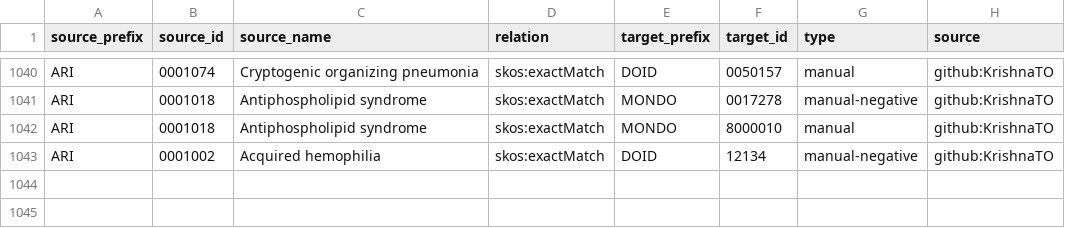
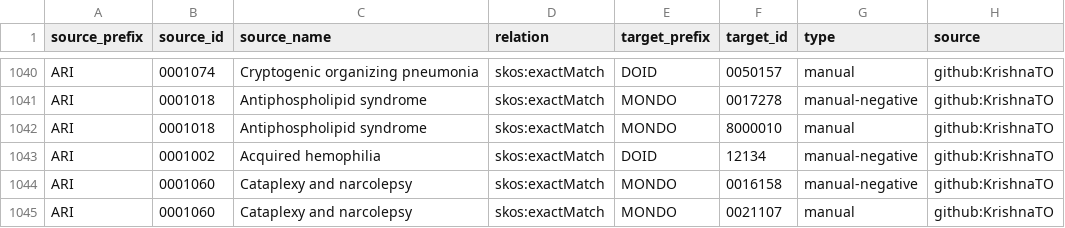
Before and after one commit to Ari2215/ARI, a TSV file: mappings/ari.equivalencies.tsv, drawn as a sheet; only a part is shown, gaps mark what is left out; the diff names each change by its address in the sheet, - before the commit and + after, or states it on an @@ line.

```diff
--- a/mappings/ari.equivalencies.tsv
+++ b/mappings/ari.equivalencies.tsv
+row 1044: ARI | 0001060 | Cataplexy and narcolepsy | skos:exactMatch | MONDO | 0016158 | manual-negative | github:KrishnaTO
+row 1045: ARI | 0001060 | Cataplexy and narcolepsy | skos:exactMatch | MONDO | 0021107 | manual | github:KrishnaTO
```
Also changed, not shown: mappings/ari.sssom.tsv, 2 other files.
